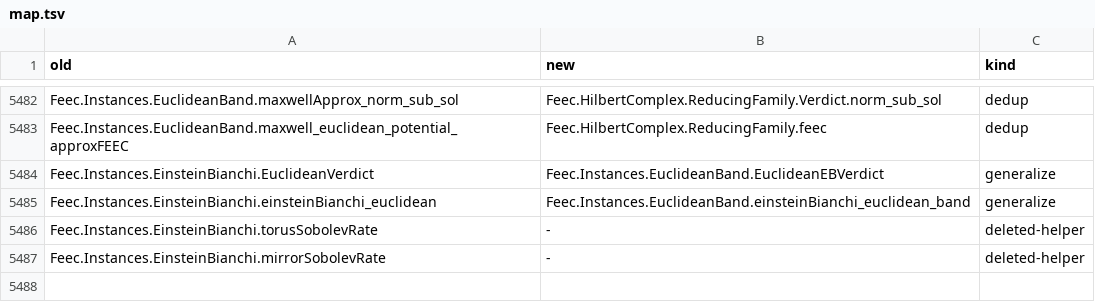
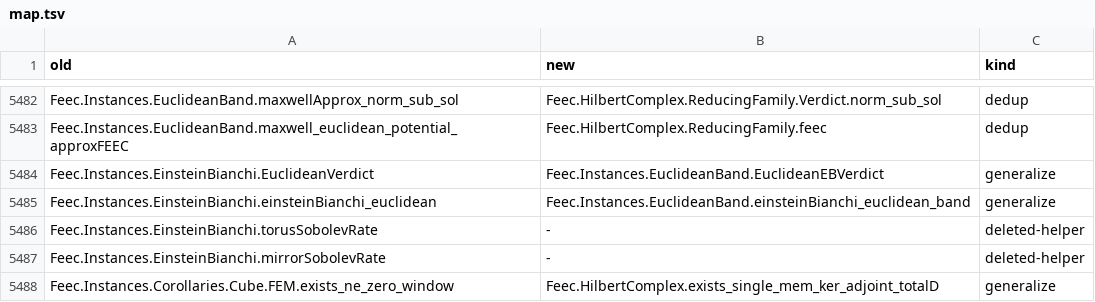
Before and after one commit to vincentqb/feec, a TSV file: docs/migration/map.tsv, drawn as a sheet; only a part is shown, gaps mark what is left out.

Commit message:
Slip Stokes: a nonzero divergence-free velocity in degree 1 on the cube
HilbertComplex.single_mem_ker_adjoint_totalD_of_mem_orthogonal (v ⊥ 𝔅ⁱ gives single i v ∈ ker 𝐝†;
the old first-degree lemma is now its corollary) and exists_single_mem_ker_adjoint_totalD
(𝔷ⁱ ≠ Wⁱ gives a nonzero form of degree i in ker 𝐝†); Domain.toL2F_ne_zero;
Domain.maximalComplex_cycles_one_ne_top (x₀ dx₁ is not closed on every nonempty bounded open
Ω ⊆ ℝⁿ, n ≥ 2); Cube.FEM.slipStokes now takes n ≥ 2 and exhibits u ≠ 0 in degree 1 with
single 1 u ∈ ker 𝐝† and constraint residuals of the discrete flows from Πₕ (single 1 u) tending to 0;
slipStokes docstrings read as unsteady Stokes (pressure eliminated by the reducing constraint).
Cube.FEM.exists_ne_zero_window deleted (map.tsv); the old cube statement and the helper are
snapshotted in scripts/FeecCheck/SlipStokes.lean; OVERVIEW row updated.

```diff
--- a/docs/migration/map.tsv
+++ b/docs/migration/map.tsv
@@ -5487 +5487,2 @@ Feec.Instances.EinsteinBianchi.torusSobolevRate	-	deleted-helper
 Feec.Instances.EinsteinBianchi.mirrorSobolevRate	-	deleted-helper
+Feec.Instances.Corollaries.Cube.FEM.exists_ne_zero_window	Feec.HilbertComplex.exists_single_mem_ker_adjoint_totalD	generalize
```
Also changed, not shown: 7 other files.
